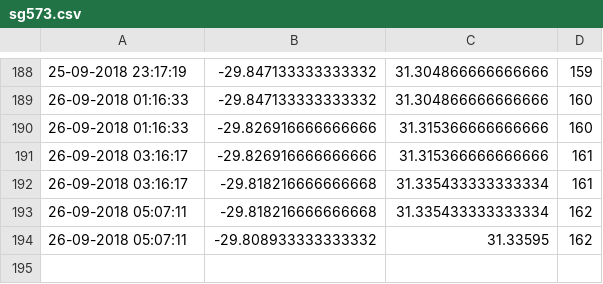
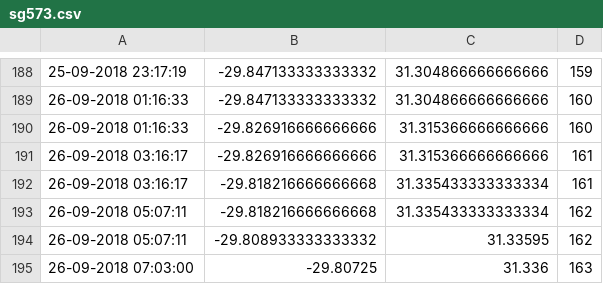
Before and after one commit to FredFury/Slocum_tricks, a CSV file: sg573.csv, drawn as a sheet; only a part is shown, gaps mark what is left out.

Commit message:
updated location csv

```diff
--- a/sg573.csv
+++ b/sg573.csv
@@ -194 +194,2 @@
 26-09-2018 05:07:11,-29.808933333333332,31.33595,162
+26-09-2018 07:03:00,-29.80725,31.336,163
```
